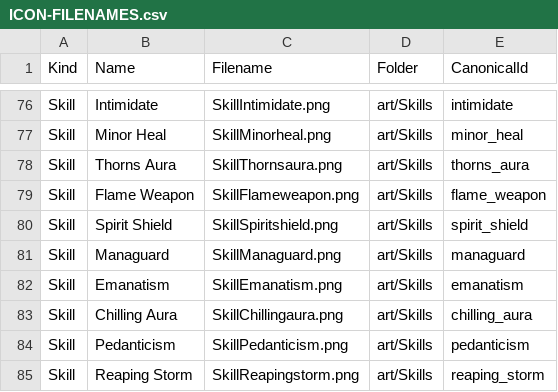
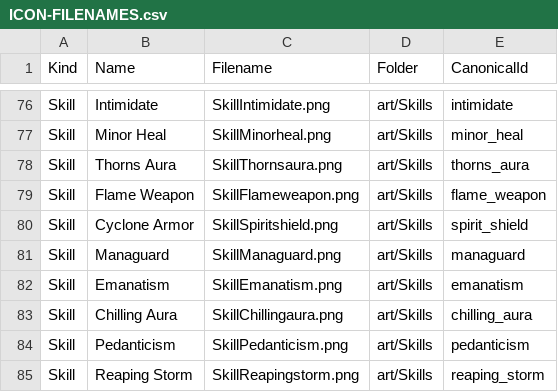
Before and after one commit to Graham3D/Hytale, a CSV file: art/ICON-FILENAMES.csv, drawn as a sheet; only a part is shown, gaps mark what is left out.

Commit message:
Align Cyclone Armor icon owner label

```diff
--- a/art/ICON-FILENAMES.csv
+++ b/art/ICON-FILENAMES.csv
@@ -79,3 +79,3 @@ Kind,Name,Filename,Folder,CanonicalId
 "Skill","Flame Weapon","SkillFlameweapon.png","art/Skills","flame_weapon"
-"Skill","Spirit Shield","SkillSpiritshield.png","art/Skills","spirit_shield"
+"Skill","Cyclone Armor","SkillSpiritshield.png","art/Skills","spirit_shield"
 "Skill","Managuard","SkillManaguard.png","art/Skills","managuard"
```
